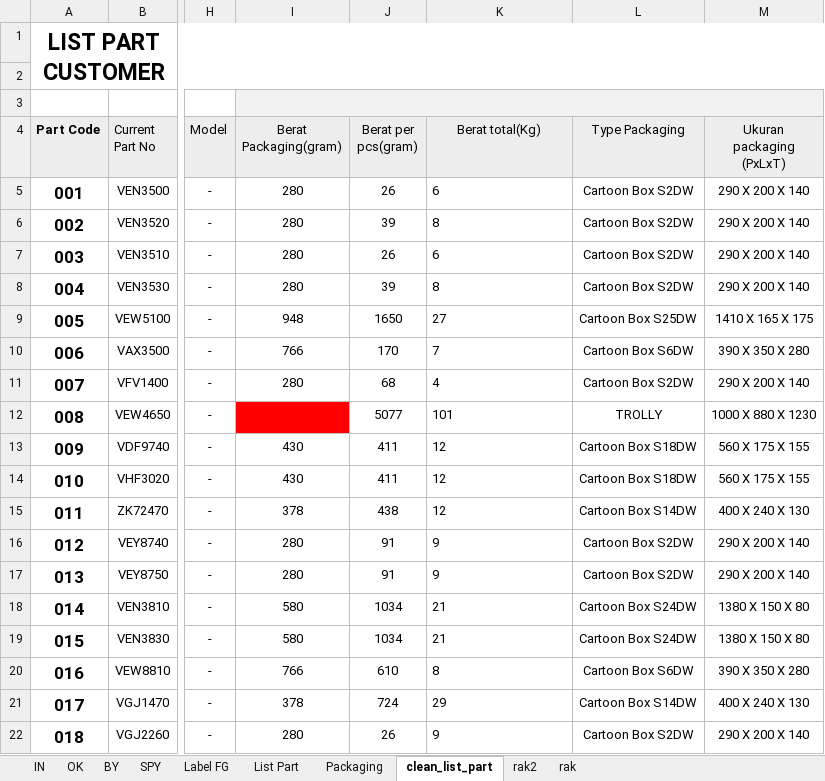
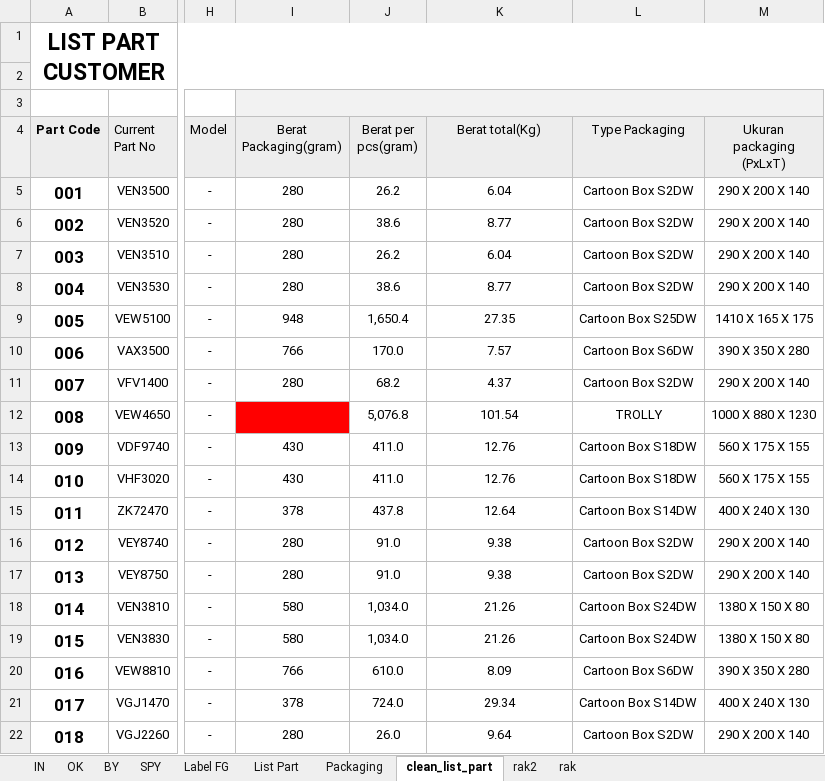
Before and after one commit to Herutriana44/barcode-project-app, an Excel workbook: database/seeders/data/data.xlsx, sheet clean_list_part, drawn as a sheet; only a part is shown, gaps mark what is left out; values as stored, in another font and other column widths than the file's, no borders; conditional formats not drawn; the diff covers the shown part only; the diff names each change by its address in the sheet, - before the commit and + after, or states it on an @@ line.

Commit message:
update data excel

```diff
--- a/database/seeders/data/data.xlsx (sheet clean_list_part)
+++ b/database/seeders/data/data.xlsx (sheet clean_list_part)
-J5 (Berat per pcs(gram)): 26
+J5 (Berat per pcs(gram)): 26.2
-K5 (Berat total(Kg)): 6
+K5 (Berat total(Kg)): 6.04
-K5:K22 alignment: left
+K5:K22 alignment: center
-J6 (Berat per pcs(gram)): 39
+J6 (Berat per pcs(gram)): 38.6
-K6 (Berat total(Kg)): 8
+K6 (Berat total(Kg)): 8.77
-J7 (Berat per pcs(gram)): 26
+J7 (Berat per pcs(gram)): 26.2
-K7 (Berat total(Kg)): 6
+K7 (Berat total(Kg)): 6.04
-J8 (Berat per pcs(gram)): 39
+J8 (Berat per pcs(gram)): 38.6
-K8 (Berat total(Kg)): 8
+K8 (Berat total(Kg)): 8.77
-J9 (Berat per pcs(gram)): 1650
+J9 (Berat per pcs(gram)): 1,650.4
-K9 (Berat total(Kg)): 27
+K9 (Berat total(Kg)): 27.35
-J10 (Berat per pcs(gram)): 170
+J10 (Berat per pcs(gram)): 170.0
-K10 (Berat total(Kg)): 7
+K10 (Berat total(Kg)): 7.57
-J11 (Berat per pcs(gram)): 68
+J11 (Berat per pcs(gram)): 68.2
-K11 (Berat total(Kg)): 4
+K11 (Berat total(Kg)): 4.37
-J12 (Berat per pcs(gram)): 5077
+J12 (Berat per pcs(gram)): 5,076.8
-K12 (Berat total(Kg)): 101
+K12 (Berat total(Kg)): 101.54
-J13:J14 (Berat per pcs(gram)): 411
+J13:J14 (Berat per pcs(gram)): 411.0
-K13:K14 (Berat total(Kg)): 12
+K13:K14 (Berat total(Kg)): 12.76
-J15 (Berat per pcs(gram)): 438
+J15 (Berat per pcs(gram)): 437.8
-K15 (Berat total(Kg)): 12
+K15 (Berat total(Kg)): 12.64
-J16:J17 (Berat per pcs(gram)): 91
+J16:J17 (Berat per pcs(gram)): 91.0
-K16:K17 (Berat total(Kg)): 9
+K16:K17 (Berat total(Kg)): 9.38
-J18:J19 (Berat per pcs(gram)): 1034
+J18:J19 (Berat per pcs(gram)): 1,034.0
-K18:K19 (Berat total(Kg)): 21
+K18:K19 (Berat total(Kg)): 21.26
-J20 (Berat per pcs(gram)): 610
+J20 (Berat per pcs(gram)): 610.0
-K20 (Berat total(Kg)): 8
+K20 (Berat total(Kg)): 8.09
-J21 (Berat per pcs(gram)): 724
+J21 (Berat per pcs(gram)): 724.0
-K21 (Berat total(Kg)): 29
+K21 (Berat total(Kg)): 29.34
-J22 (Berat per pcs(gram)): 26
+J22 (Berat per pcs(gram)): 26.0
-K22 (Berat total(Kg)): 9
+K22 (Berat total(Kg)): 9.64
```
Also changed, not shown: 692 edited cells and cell formats elsewhere in this sheet, formulas that keep their value, charts or pictures, 1 other file.
